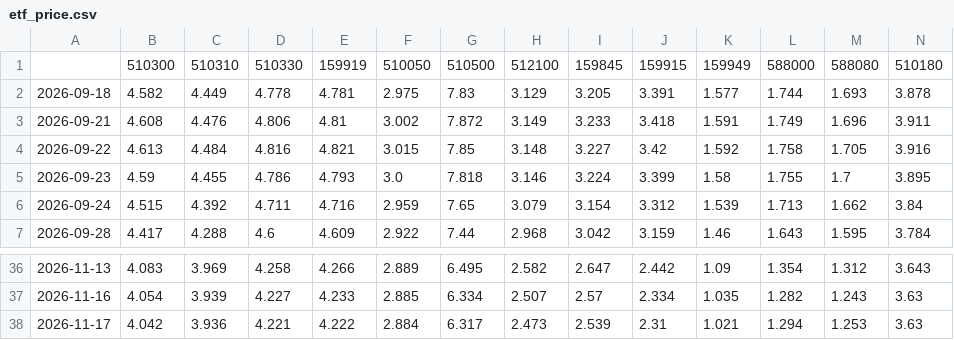
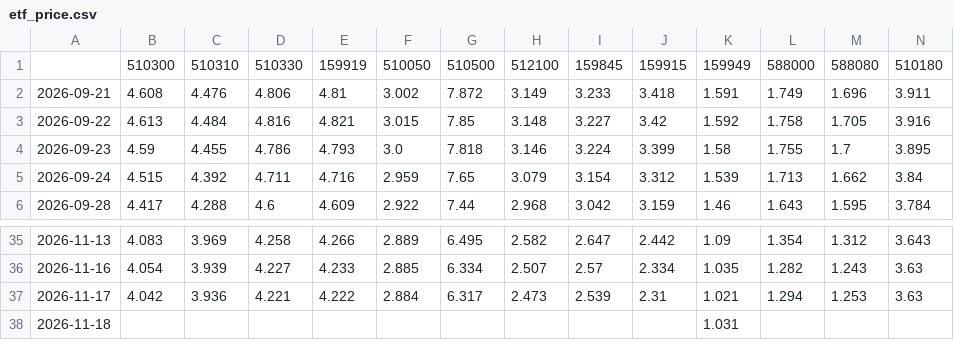
Before and after one commit to tony252/A-SHARE-dashboard, a CSV file: data/etf_price.csv, drawn as a sheet; only a part is shown, gaps mark what is left out; removed rows and columns are numbered as before the commit, all else as after; rows hold the shown columns only; the diff names each change by its address in the sheet, - before the commit and + after, or states it on an @@ line.

```diff
--- a/data/etf_price.csv
+++ b/data/etf_price.csv
-row 2: 2026-09-18 | 4.582 | 4.449 | 4.778 | 4.781 | 2.975 | 7.83 | 3.129 | 3.205 | 3.391 | 1.577 | 1.744 | 1.693 | 3.878
+row 38: 2026-11-18 |  |  |  |  |  |  |  |  |  | 1.031
```
Also changed, not shown: data/etf_flow.csv, 5 other files.
